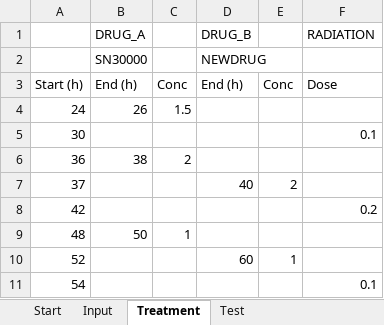
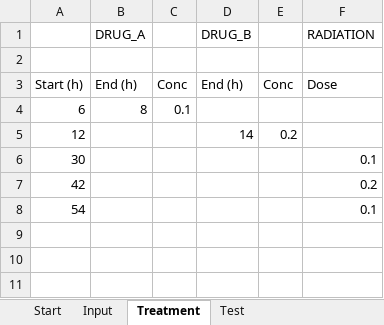
Before and after one commit to gibbogle/spheroid-abm, an Excel workbook: VBA/sweeper.xlsm, sheet Treatment, drawn as a sheet; values as stored, in another font and other column widths than the file's, no borders; removed rows and columns are numbered as before the commit, all else as after; the diff names each change by its address in the sheet, - before the commit and + after, or states it on an @@ line.

```diff
--- a/VBA/sweeper.xlsm (sheet Treatment)
+++ b/VBA/sweeper.xlsm (sheet Treatment)
-row 2:  | SN30000 |  | NEWDRUG
+row 2: (empty)
-row 4: 24 | 26 | 1.5
+row 4: 6 | 8 | 0.1
+row 5: 12 |  |  | 14 | 0.2
-row 6: 36 | 38 | 2
-row 7: 37 |  |  | 40 | 2
-row 9: 48 | 50 | 1
-row 10: 52 |  |  | 60 | 1
```
Also changed, not shown: sheet Input, sheet Test, sheet Start.
